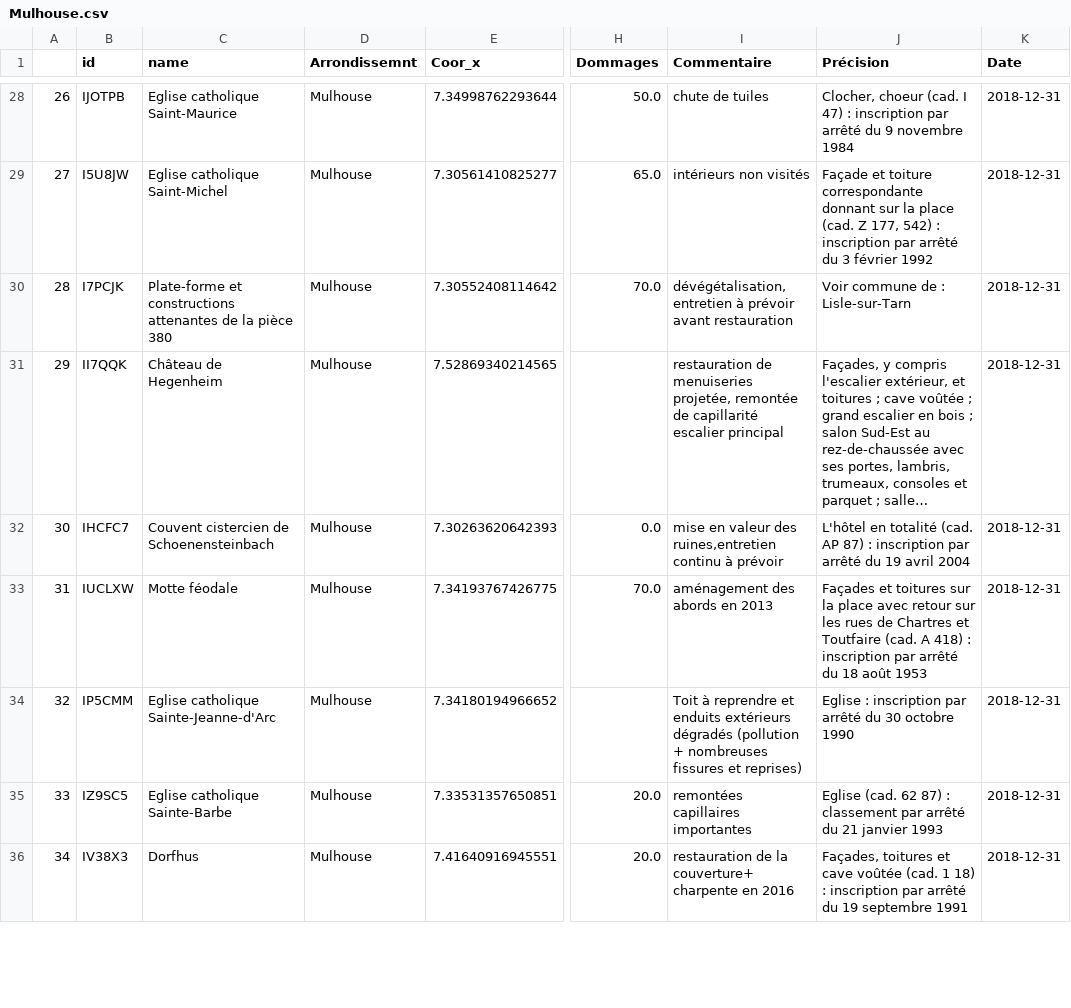
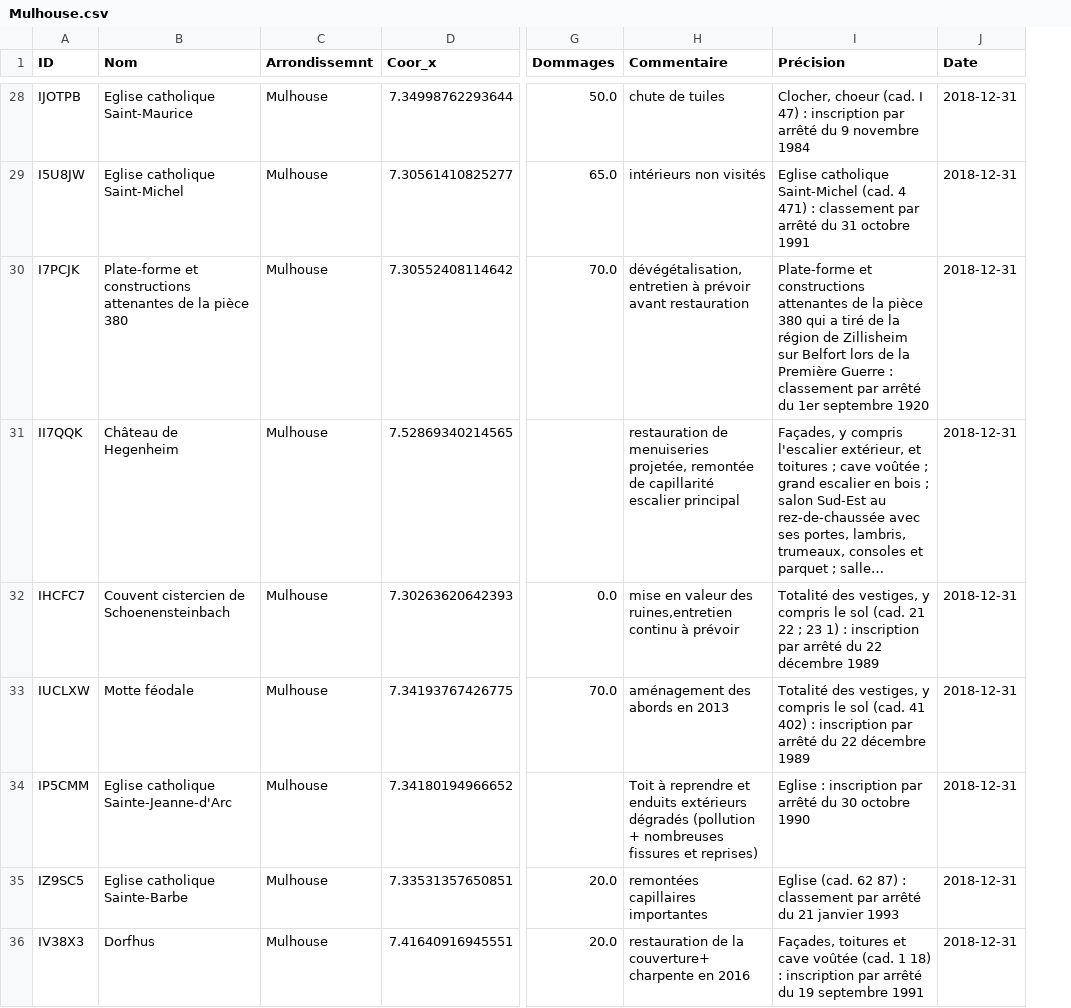
Before and after one commit to LucasLion/alsace_monuments, a CSV file: calques/Mulhouse.csv, drawn as a sheet; only a part is shown, gaps mark what is left out; long unchanged cells end in …; removed rows and columns are numbered as before the commit, all else as after; the diff covers the shown part only; the diff names each change by its address in the sheet, - before the commit and + after, or states it on an @@ line.

```diff
--- a/calques/Mulhouse.csv
+++ b/calques/Mulhouse.csv
-column A, rows 28-36: 26 | 27 | 28 | 29 | 30 | 31 | 32 | 33 | 34
-A1: id
+A1: ID
-B1: name
+B1: Nom
-I29 (Précision): Façade et toiture correspondante donnant sur la place (cad. Z 177, 542) : inscription par arrêté du 3 février 1992
+I29 (Précision): Eglise catholique Saint-Michel (cad. 4 471) : classement par arrêté du 31 octobre 1991
-I30 (Précision): Voir commune de : Lisle-sur-Tarn
+I30 (Précision): Plate-forme et constructions attenantes de la pièce 380 qui a tiré de la région de Zillisheim sur Belfort lors de la Première Guerre : classement par arrêté du 1er septembre 1920
-I32 (Précision): L'hôtel en totalité (cad. AP 87) : inscription par arrêté du 19 avril 2004
+I32 (Précision): Totalité des vestiges, y compris le sol (cad. 21 22 ; 23 1) : inscription par arrêté du 22 décembre 1989
-I33 (Précision): Façades et toitures sur la place avec retour sur les rues de Chartres et Toutfaire (cad. A 418) : inscription par arrêté du 18 août 1953
+I33 (Précision): Totalité des vestiges, y compris le sol (cad. 41 402) : inscription par arrêté du 22 décembre 1989
```
Also changed, not shown: 25 edited cells elsewhere in this file, calques/Colmar-Ribeauvillé.csv, calques/Haguenau-Wissembourg.csv, 24 other files.
